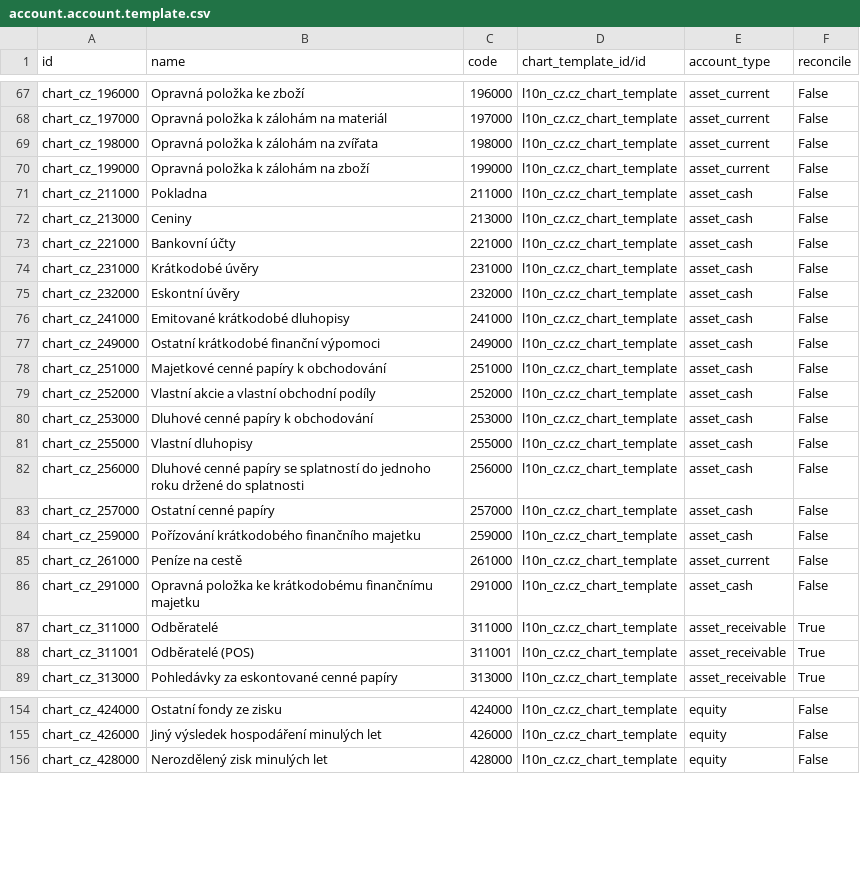
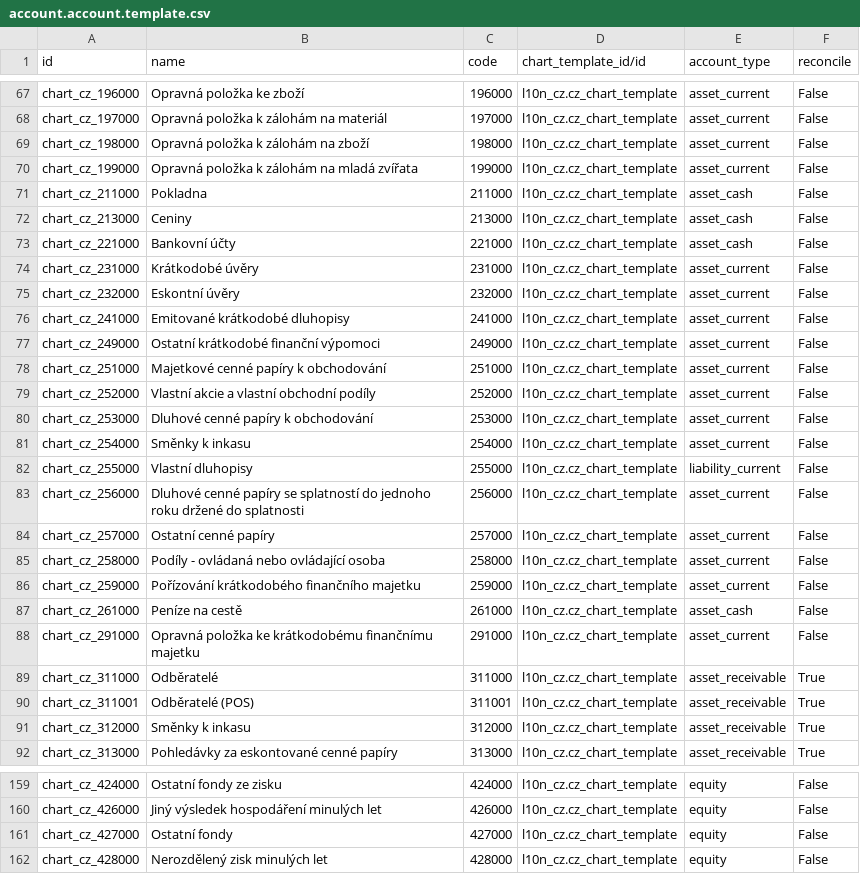
Before and after one commit to acsone/odoo, a CSV file: addons/l10n_cz/data/account.account.template.csv, drawn as a sheet; only a part is shown, gaps mark what is left out; the diff covers the shown part only.

Commit message:
[IMP] l10n_cz: Update the CoA and the taxes
As Czech legislation is changing its VAT structure on 1.1.2024, a new 12% tax
is added. Also some account were wrongly named, misclassified or missing. The 15%
taxe is kept in lower version for backward compatibility.

task-3609608

closes odoo/odoo#147504

X-original-commit: 92e84e3c78908a95aad6b76c2bc39add0e161430
Signed-off-by: William André (wan) <wan@odoo.com>
Signed-off-by: Simon Morais Da Cunha (smdc) <smdc@odoo.com>

```diff
--- a/addons/l10n_cz/data/account.account.template.csv
+++ b/addons/l10n_cz/data/account.account.template.csv
@@ -68,4 +68,4 @@
 "chart_cz_197000","Opravná položka k zálohám na materiál","197000","l10n_cz.cz_chart_template","asset_current","False"
-"chart_cz_198000","Opravná položka k zálohám na zvířata","198000","l10n_cz.cz_chart_template","asset_current","False"
-"chart_cz_199000","Opravná položka k zálohám na zboží","199000","l10n_cz.cz_chart_template","asset_current","False"
+"chart_cz_198000","Opravná položka k zálohám na zboží","198000","l10n_cz.cz_chart_template","asset_current","False"
+"chart_cz_199000","Opravná položka k zálohám na mladá zvířata","199000","l10n_cz.cz_chart_template","asset_current","False"
 "chart_cz_211000","Pokladna","211000","l10n_cz.cz_chart_template","asset_cash","False"
@@ -73,17 +73,20 @@
 "chart_cz_221000","Bankovní účty","221000","l10n_cz.cz_chart_template","asset_cash","False"
-"chart_cz_231000","Krátkodobé úvěry","231000","l10n_cz.cz_chart_template","asset_cash","False"
-"chart_cz_232000","Eskontní úvěry","232000","l10n_cz.cz_chart_template","asset_cash","False"
-"chart_cz_241000","Emitované krátkodobé dluhopisy","241000","l10n_cz.cz_chart_template","asset_cash","False"
-"chart_cz_249000","Ostatní krátkodobé finanční výpomoci","249000","l10n_cz.cz_chart_template","asset_cash","False"
-"chart_cz_251000","Majetkové cenné papíry k obchodování","251000","l10n_cz.cz_chart_template","asset_cash","False"
-"chart_cz_252000","Vlastní akcie a vlastní obchodní podíly","252000","l10n_cz.cz_chart_template","asset_cash","False"
-"chart_cz_253000","Dluhové cenné papíry k obchodování","253000","l10n_cz.cz_chart_template","asset_cash","False"
-"chart_cz_255000","Vlastní dluhopisy","255000","l10n_cz.cz_chart_template","asset_cash","False"
-"chart_cz_256000","Dluhové cenné papíry se splatností do jednoho roku držené do splatnosti","256000","l10n_cz.cz_chart_template","asset_cash","False"
-"chart_cz_257000","Ostatní cenné papíry","257000","l10n_cz.cz_chart_template","asset_cash","False"
-"chart_cz_259000","Pořízování krátkodobého finančního majetku","259000","l10n_cz.cz_chart_template","asset_cash","False"
-"chart_cz_261000","Peníze na cestě","261000","l10n_cz.cz_chart_template","asset_current","False"
-"chart_cz_291000","Opravná položka ke krátkodobému finančnímu majetku","291000","l10n_cz.cz_chart_template","asset_cash","False"
+"chart_cz_231000","Krátkodobé úvěry","231000","l10n_cz.cz_chart_template","asset_current","False"
+"chart_cz_232000","Eskontní úvěry","232000","l10n_cz.cz_chart_template","asset_current","False"
+"chart_cz_241000","Emitované krátkodobé dluhopisy","241000","l10n_cz.cz_chart_template","asset_current","False"
+"chart_cz_249000","Ostatní krátkodobé finanční výpomoci","249000","l10n_cz.cz_chart_template","asset_current","False"
+"chart_cz_251000","Majetkové cenné papíry k obchodování","251000","l10n_cz.cz_chart_template","asset_current","False"
+"chart_cz_252000","Vlastní akcie a vlastní obchodní podíly","252000","l10n_cz.cz_chart_template","asset_current","False"
+"chart_cz_253000","Dluhové cenné papíry k obchodování","253000","l10n_cz.cz_chart_template","asset_current","False"
+"chart_cz_254000","Směnky k inkasu","254000","l10n_cz.cz_chart_template","asset_current","False"
+"chart_cz_255000","Vlastní dluhopisy","255000","l10n_cz.cz_chart_template","liability_current","False"
+"chart_cz_256000","Dluhové cenné papíry se splatností do jednoho roku držené do splatnosti","256000","l10n_cz.cz_chart_template","asset_current","False"
+"chart_cz_257000","Ostatní cenné papíry","257000","l10n_cz.cz_chart_template","asset_current","False"
+"chart_cz_258000","Podíly - ovládaná nebo ovládající osoba","258000","l10n_cz.cz_chart_template","asset_current","False"
+"chart_cz_259000","Pořízování krátkodobého finančního majetku","259000","l10n_cz.cz_chart_template","asset_current","False"
+"chart_cz_261000","Peníze na cestě","261000","l10n_cz.cz_chart_template","asset_cash","False"
+"chart_cz_291000","Opravná položka ke krátkodobému finančnímu majetku","291000","l10n_cz.cz_chart_template","asset_current","False"
 "chart_cz_311000","Odběratelé","311000","l10n_cz.cz_chart_template","asset_receivable","True"
 "chart_cz_311001","Odběratelé (POS)","311001","l10n_cz.cz_chart_template","asset_receivable","True"
+"chart_cz_312000","Směnky k inkasu","312000","l10n_cz.cz_chart_template","asset_receivable","True"
 "chart_cz_313000","Pohledávky za eskontované cenné papíry","313000","l10n_cz.cz_chart_template","asset_receivable","True"
@@ -155,2 +160,3 @@
 "chart_cz_426000","Jiný výsledek hospodáření minulých let","426000","l10n_cz.cz_chart_template","equity","False"
+"chart_cz_427000","Ostatní fondy","427000","l10n_cz.cz_chart_template","equity","False"
 "chart_cz_428000","Nerozdělený zisk minulých let","428000","l10n_cz.cz_chart_template","equity","False"
```
Also changed, not shown: 6 added rows and 38 edited cells elsewhere in this file, 5 other files.
